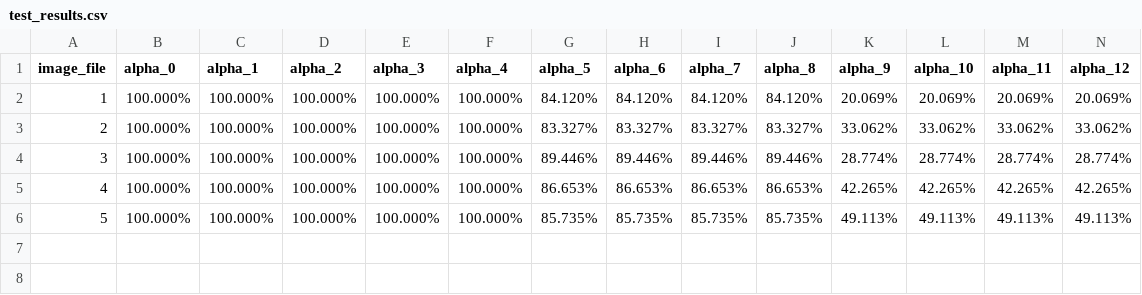
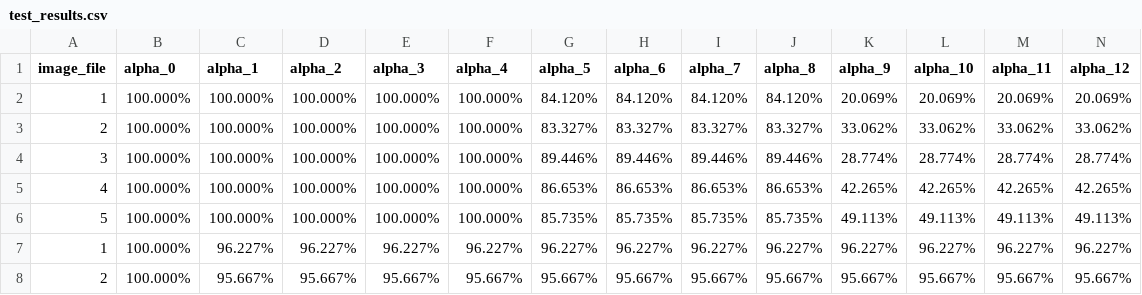
Before and after one commit to xiaodaome/598_final_project, a CSV file: test_results.csv, drawn as a sheet; only a part is shown; rows hold the shown columns only; the diff names each change by its address in the sheet, - before the commit and + after, or states it on an @@ line.

```diff
--- a/test_results.csv
+++ b/test_results.csv
+row 7: 1 | 100.000% | 96.227% | 96.227% | 96.227% | 96.227% | 96.227% | 96.227% | 96.227% | 96.227% | 96.227% | 96.227% | 96.227% | 96.227%
+row 8: 2 | 100.000% | 95.667% | 95.667% | 95.667% | 95.667% | 95.667% | 95.667% | 95.667% | 95.667% | 95.667% | 95.667% | 95.667% | 95.667%
```
Also changed, not shown: 7 other files.
